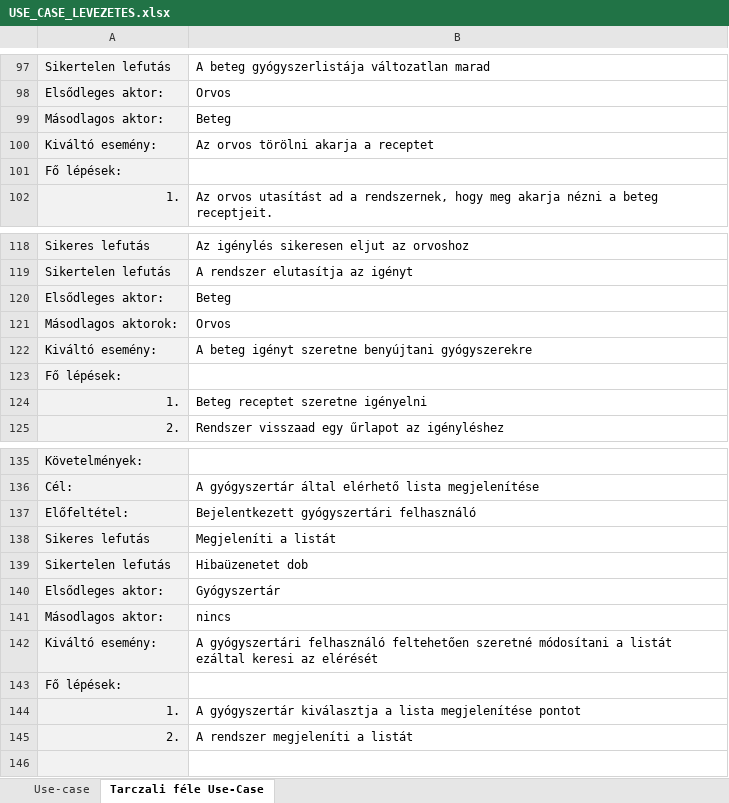
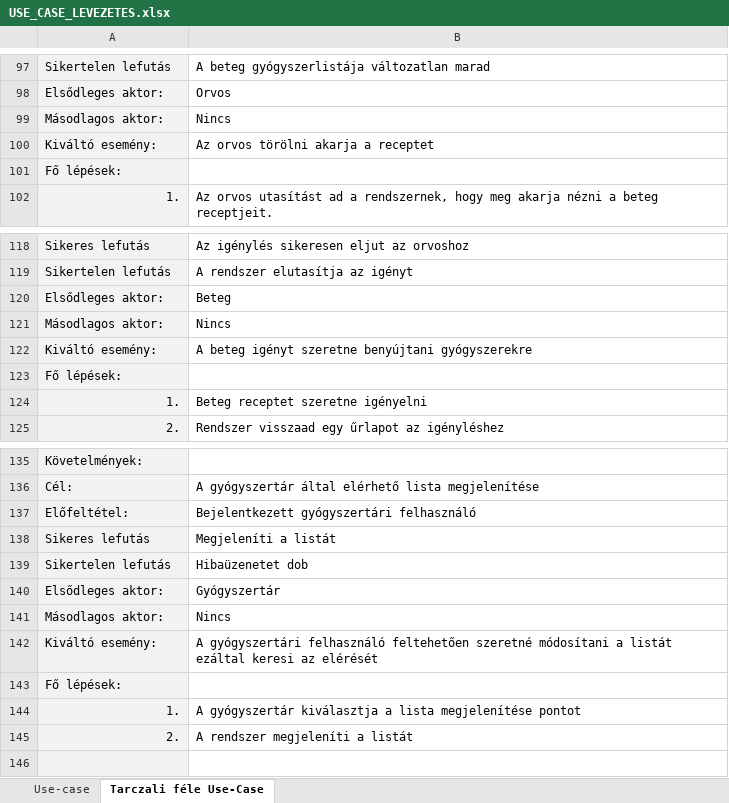
Before and after one commit to Ac1dD4v3/SzoftTech, an Excel workbook: USE_CASE_LEVEZETES.xlsx, sheet Tarczali féle Use-Case, drawn as a sheet; only a part is shown, gaps mark what is left out; values as stored, in another font and other column widths than the file's, no borders; removed rows and columns are numbered as before the commit, all else as after; the diff names each change by its address in the sheet, - before the commit and + after, or states it on an @@ line.

Commit message:
Update USE_CASE_LEVEZETES.xlsx

```diff
--- a/USE_CASE_LEVEZETES.xlsx (sheet Tarczali féle Use-Case)
+++ b/USE_CASE_LEVEZETES.xlsx (sheet Tarczali féle Use-Case)
-B99: Beteg
+B99: Nincs
-row 121: Másodlagos aktorok: | Orvos
+row 121: Másodlagos aktor: | Nincs
-B141: nincs
+B141: Nincs
```
